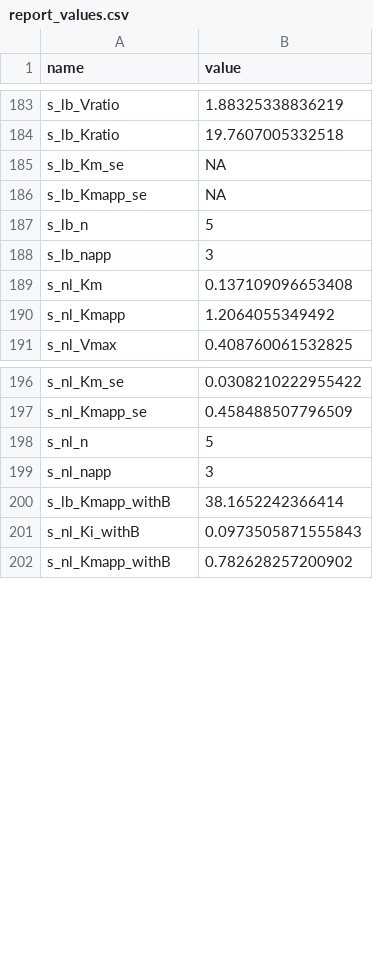
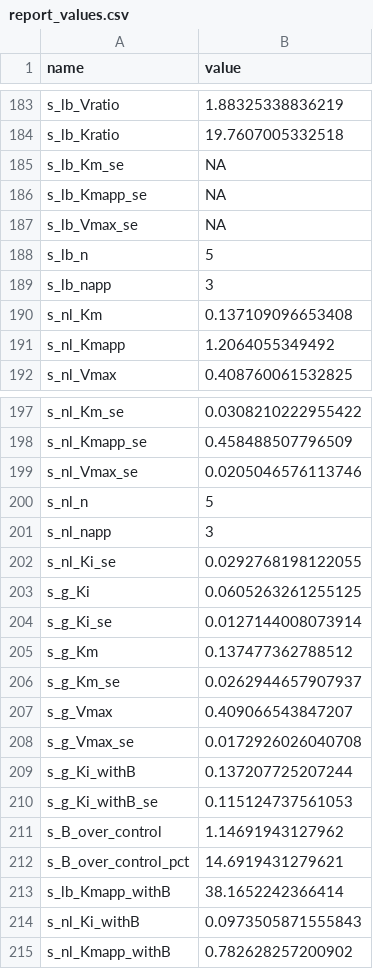
Before and after one commit to almokhtar8-stack/exp2, a CSV file: data/processed/report_values.csv, drawn as a sheet; only a part is shown, gaps mark what is left out.

```diff
--- a/data/processed/report_values.csv
+++ b/data/processed/report_values.csv
@@ -186,2 +186,3 @@ s_lb_Km_se,NA
 s_lb_Kmapp_se,NA
+s_lb_Vmax_se,NA
 s_lb_n,5
@@ -197,4 +198,16 @@ s_nl_Km_se,0.0308210222955422
 s_nl_Kmapp_se,0.458488507796509
+s_nl_Vmax_se,0.0205046576113746
 s_nl_n,5
 s_nl_napp,3
+s_nl_Ki_se,0.0292768198122055
+s_g_Ki,0.0605263261255125
+s_g_Ki_se,0.0127144008073914
+s_g_Km,0.137477362788512
+s_g_Km_se,0.0262944657907937
+s_g_Vmax,0.409066543847207
+s_g_Vmax_se,0.0172926026040708
+s_g_Ki_withB,0.137207725207244
+s_g_Ki_withB_se,0.115124737561053
+s_B_over_control,1.14691943127962
+s_B_over_control_pct,14.6919431279621
 s_lb_Kmapp_withB,38.1652242366414
```
Also changed, not shown: data/processed/experimental_secondary_kinetics.csv, tables/tableS7_experimental_secondary.csv, 30 other files.
